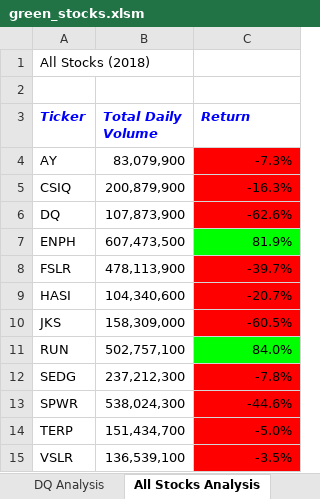
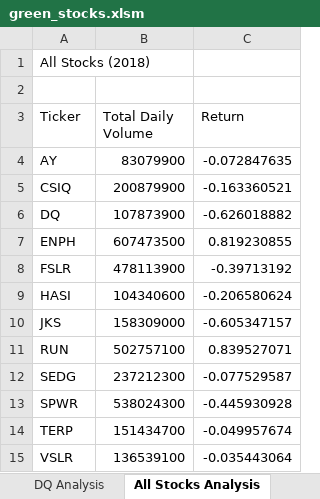
Before and after one commit to ABonuan/stock-analysis, an Excel workbook: green_stocks.xlsm, sheet All Stocks Analysis, drawn as a sheet; values as stored, in another font and other column widths than the file's, no borders; charts and pictures not drawn; the diff names each change by its address in the sheet, - before the commit and + after, or states it on an @@ line.

Commit message:
created yearValueAnalysis macro
this macro allow user input of year desired for analysis. this version also includes buttons on DQAnalysis, AllStocksAnalysis and Clear cells macro

```diff
--- a/green_stocks.xlsm (sheet All Stocks Analysis)
+++ b/green_stocks.xlsm (sheet All Stocks Analysis)
@@ A3:C3 bold: on → off, italic: on → off, text colour: #0000FF → black @@
-B4 (Total Daily Volume): 83,079,900
+B4 (Total Daily Volume): 83079900
-C4 (Return): -7.3%
+C4 (Return): -0.072847635
-C4:C6 fill: #FF0000
+C4:C6 fill: none
-B5 (Total Daily Volume): 200,879,900
+B5 (Total Daily Volume): 200879900
-C5 (Return): -16.3%
+C5 (Return): -0.163360521
-B6 (Total Daily Volume): 107,873,900
+B6 (Total Daily Volume): 107873900
-C6 (Return): -62.6%
+C6 (Return): -0.626018882
-B7 (Total Daily Volume): 607,473,500
+B7 (Total Daily Volume): 607473500
-C7 (Return): 81.9%
+C7 (Return): 0.819230855
-C7 fill: #00FF00
+C7 fill: none
-B8 (Total Daily Volume): 478,113,900
+B8 (Total Daily Volume): 478113900
-C8 (Return): -39.7%
+C8 (Return): -0.39713192
-C8:C10 fill: #FF0000
+C8:C10 fill: none
-B9 (Total Daily Volume): 104,340,600
+B9 (Total Daily Volume): 104340600
-C9 (Return): -20.7%
+C9 (Return): -0.206580624
-B10 (Total Daily Volume): 158,309,000
+B10 (Total Daily Volume): 158309000
-C10 (Return): -60.5%
+C10 (Return): -0.605347157
-B11 (Total Daily Volume): 502,757,100
+B11 (Total Daily Volume): 502757100
-C11 (Return): 84.0%
+C11 (Return): 0.839527071
-C11 fill: #00FF00
+C11 fill: none
-B12 (Total Daily Volume): 237,212,300
+B12 (Total Daily Volume): 237212300
-C12 (Return): -7.8%
+C12 (Return): -0.077529587
-C12:C15 fill: #FF0000
+C12:C15 fill: none
-B13 (Total Daily Volume): 538,024,300
+B13 (Total Daily Volume): 538024300
-C13 (Return): -44.6%
+C13 (Return): -0.445930928
-B14 (Total Daily Volume): 151,434,700
+B14 (Total Daily Volume): 151434700
-C14 (Return): -5.0%
+C14 (Return): -0.049957674
-B15 (Total Daily Volume): 136,539,100
+B15 (Total Daily Volume): 136539100
-C15 (Return): -3.5%
+C15 (Return): -0.035443064
```
Also changed, not shown: charts or pictures.
